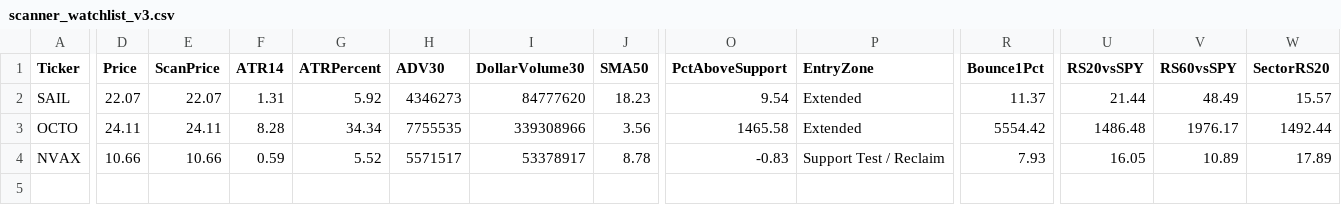
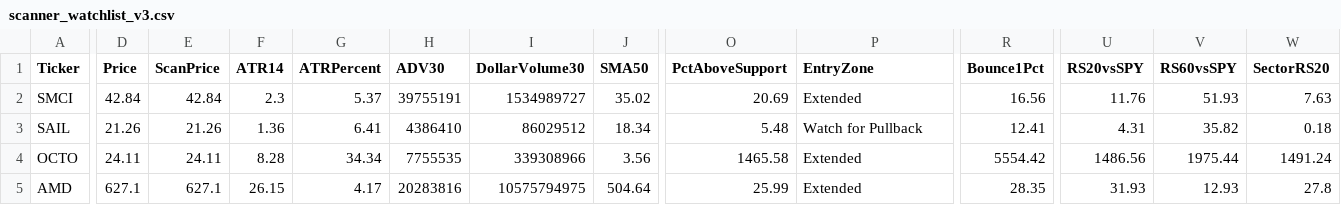
Before and after one commit to nryan63/stock-scanner-output, a CSV file: scanner_watchlist_v3.csv, drawn as a sheet; only a part is shown, gaps mark what is left out; removed rows and columns are numbered as before the commit, all else as after; rows hold the shown columns only; the diff covers the shown part only; the diff names each change by its address in the sheet, - before the commit and + after, or states it on an @@ line.

```diff
--- a/scanner_watchlist_v3.csv
+++ b/scanner_watchlist_v3.csv
+row 2: SMCI | 42.84 | 42.84 | 2.3 | 5.37 | 39755191 | 1534989727 | 35.02 | 20.69 | Extended | 16.56 | 11.76 | 51.93 | 7.63
-D3 (Price): 22.07
+D3 (Price): 21.26
-E3 (ScanPrice): 22.07
+E3 (ScanPrice): 21.26
-F3 (ATR14): 1.31
+F3 (ATR14): 1.36
-G3 (ATRPercent): 5.92
+G3 (ATRPercent): 6.41
-H3 (ADV30): 4346273
+H3 (ADV30): 4386410
-I3 (DollarVolume30): 84777620
+I3 (DollarVolume30): 86029512
-J3 (SMA50): 18.23
+J3 (SMA50): 18.34
-O3 (PctAboveSupport): 9.54
+O3 (PctAboveSupport): 5.48
-P3 (EntryZone): Extended
+P3 (EntryZone): Watch for Pullback
-R3 (Bounce1Pct): 11.37
+R3 (Bounce1Pct): 12.41
-U3 (RS20vsSPY): 21.44
+U3 (RS20vsSPY): 4.31
-V3 (RS60vsSPY): 48.49
+V3 (RS60vsSPY): 35.82
-W3 (SectorRS20): 15.57
+W3 (SectorRS20): 0.18
-U4 (RS20vsSPY): 1486.48
+U4 (RS20vsSPY): 1486.56
-V4 (RS60vsSPY): 1976.17
+V4 (RS60vsSPY): 1975.44
-W4 (SectorRS20): 1492.44
+W4 (SectorRS20): 1491.24
-row 4: NVAX | 10.66 | 10.66 | 0.59 | 5.52 | 5571517 | 53378917 | 8.78 | -0.83 | Support Test / Reclaim | 7.93 | 16.05 | 10.89 | 17.89
+row 5: AMD | 627.1 | 627.1 | 26.15 | 4.17 | 20283816 | 10575794975 | 504.64 | 25.99 | Extended | 28.35 | 31.93 | 12.93 | 27.8
```
Also changed, not shown: 14 edited cells elsewhere in this file, scanner_qualifiers_v3.csv, scanner_results_v3.csv, 1 other file.
